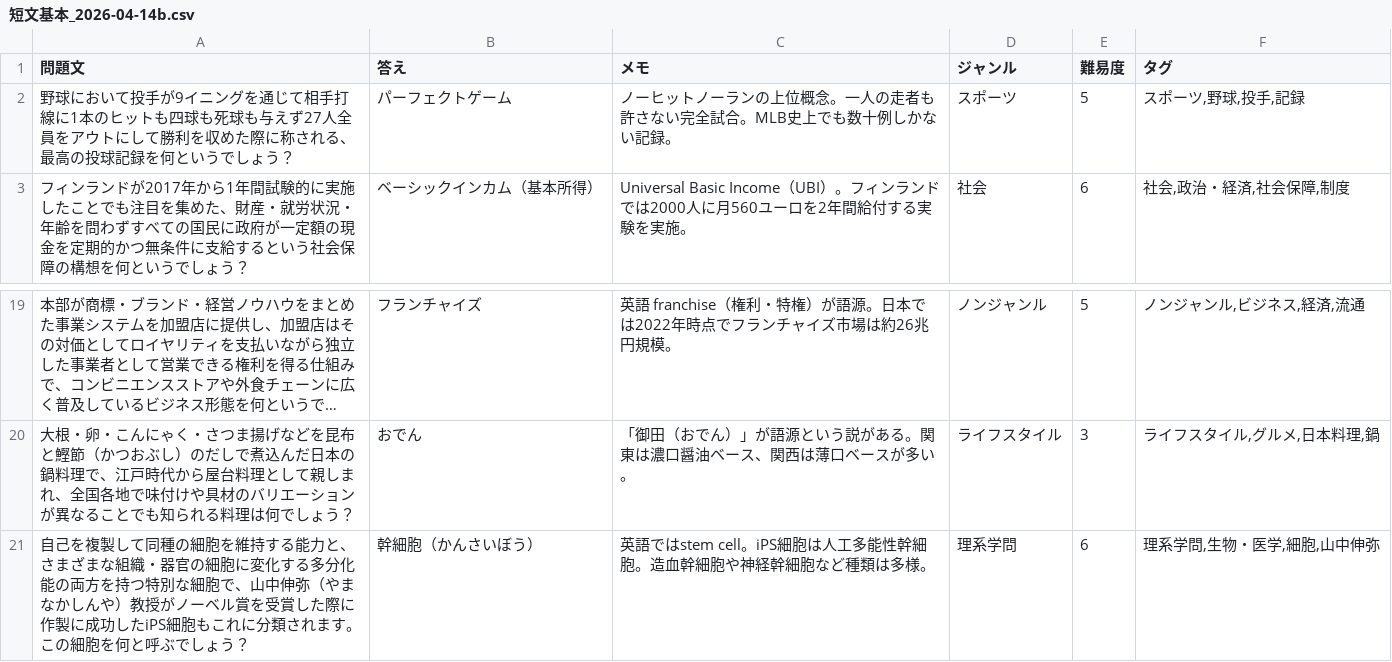
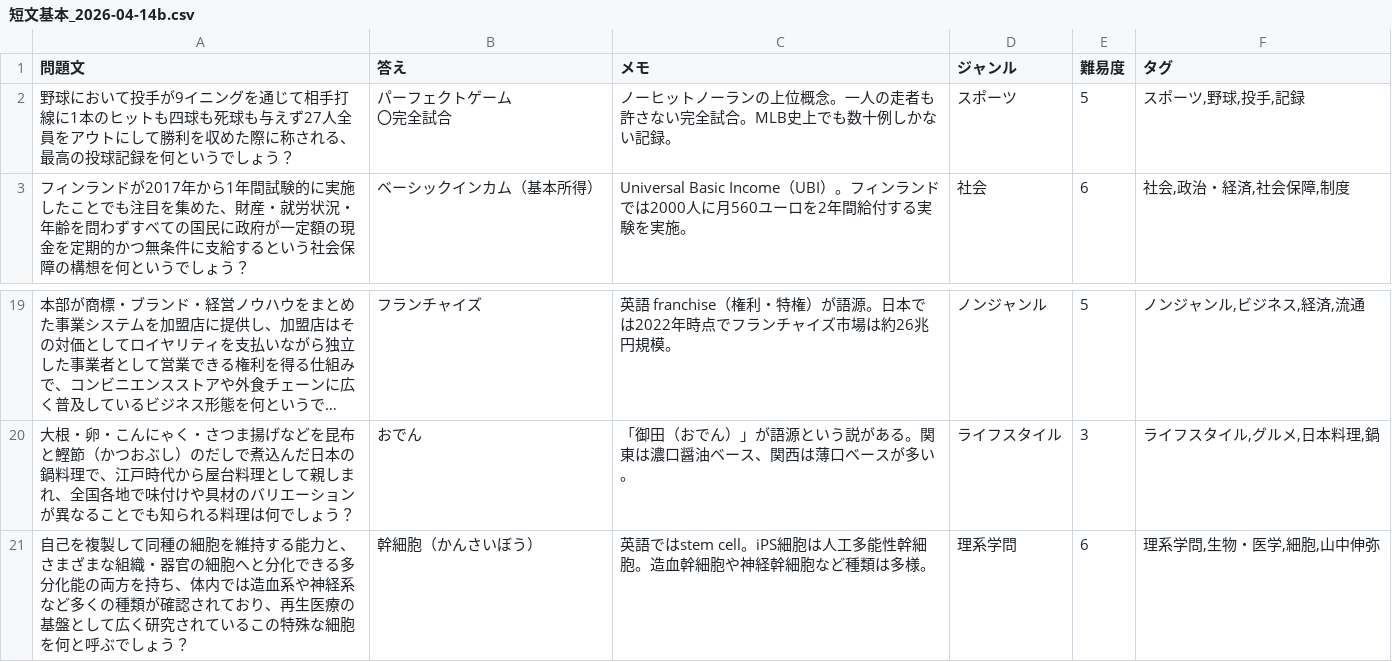
Before and after one commit to DFNasutarou/QuizBook, a CSV file: data/csv/短文基本_2026-04-14b.csv, drawn as a sheet; only a part is shown, gaps mark what is left out; long unchanged cells end in ….

Commit message:
fix(quiz): パーフェクトゲームに別解追加・幹細胞問題文を一文化

```diff
--- a/data/csv/短文基本_2026-04-14b.csv
+++ b/data/csv/短文基本_2026-04-14b.csv
@@ -1,3 +1,4 @@
 問題文,答え,メモ,ジャンル,難易度,タグ
-野球において投手が9イニングを通じて相手打線に1本のヒットも四球も死球も与えず27人全員をアウトにして勝利を収めた際に称される、最高の投球記録を何というでしょう？,パーフェクトゲーム,ノーヒットノーランの上位概念。一人の走者も許さない完全試合。MLB史上でも数十例しかない記録。,スポーツ,5,"スポーツ,野球,投手,記録"
+野球において投手が9イニングを通じて相手打線に1本のヒットも四球も死球も与えず27人全員をアウトにして勝利を収めた際に称される、最高の投球記録を何というでしょう？,"パーフェクトゲーム
+〇完全試合",ノーヒットノーランの上位概念。一人の走者も許さない完全試合。MLB史上でも数十例しかない記録。,スポーツ,5,"スポーツ,野球,投手,記録"
 フィンランドが2017年から1年間試験的に実施したことでも注目を集めた、財産・就労状況・年齢を問わずすべての国民に政府が一定額の現金を定期的かつ無条件に支給するという社会保障の構想を何というでしょう？,ベーシックインカム（基本所得）,Universal Basic Income（UBI）。フィンランドでは2000人に月560ユーロを2年間給付する実験を実施。,社会,6,"社会,政治・経済,社会保障,制度"
@@ -20,2 +21,2 @@
 大根・卵・こんにゃく・さつま揚げなどを昆布と鰹節（かつおぶし）のだしで煮込んだ日本の鍋料理で、江戸時代から屋台料理として親しまれ、全国各地で味付けや具材のバリエーションが異なることでも知られる料理は何でしょう？,おでん,「御田（おでん）」が語源という説がある。関東は濃口醤油ベース、関西は薄口ベースが多い。,ライフスタイル,3,"ライフスタイル,グルメ,日本料理,鍋"
-自己を複製して同種の細胞を維持する能力と、さまざまな組織・器官の細胞に変化する多分化能の両方を持つ特別な細胞で、山中伸弥（やまなかしんや）教授がノーベル賞を受賞した際に作製に成功したiPS細胞もこれに分類されます。この細胞を何と呼ぶでしょう？,幹細胞（かんさいぼう）,英語ではstem cell。iPS細胞は人工多能性幹細胞。造血幹細胞や神経幹細胞など種類は多様。,理系学問,6,"理系学問,生物・医学,細胞,山中伸弥"
+自己を複製して同種の細胞を維持する能力と、さまざまな組織・器官の細胞へと分化できる多分化能の両方を持ち、体内では造血系や神経系など多くの種類が確認されており、再生医療の基盤として広く研究されているこの特殊な細胞を何と呼ぶでしょう？,幹細胞（かんさいぼう）,英語ではstem cell。iPS細胞は人工多能性幹細胞。造血幹細胞や神経幹細胞など種類は多様。,理系学問,6,"理系学問,生物・医学,細胞,山中伸弥"
```
